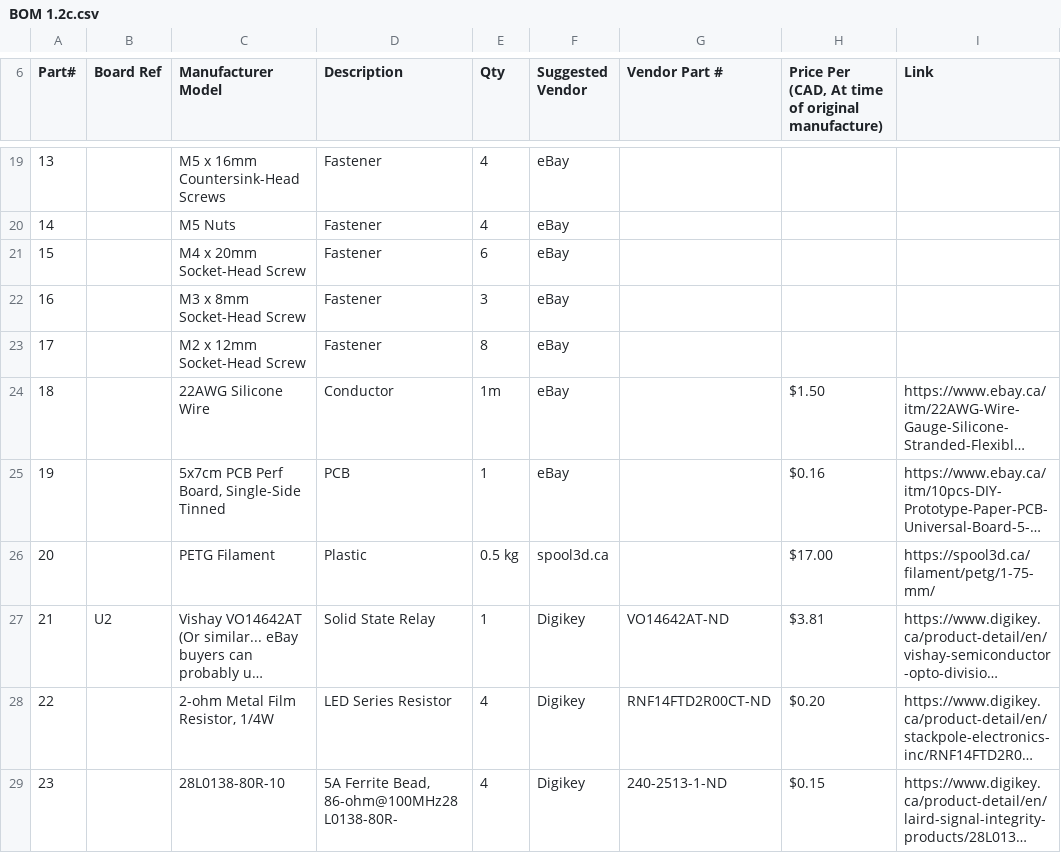
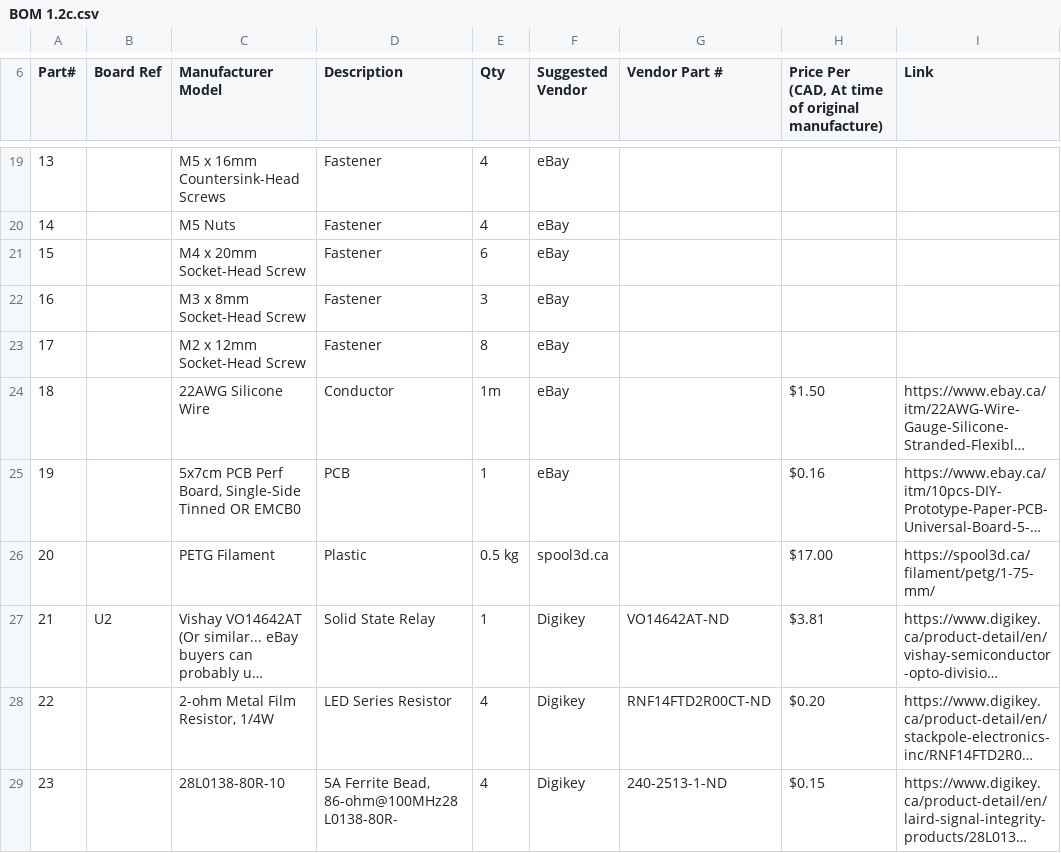
Before and after one commit to td0g/high_speed_flash, a CSV file: BOM 1.2c.csv, drawn as a sheet; only a part is shown, gaps mark what is left out; long unchanged cells end in …; the diff covers the shown part only; the diff names each change by its address in the sheet, - before the commit and + after, or states it on an @@ line.

Commit message:
Add files via upload

```diff
--- a/BOM 1.2c.csv
+++ b/BOM 1.2c.csv
-C25 (Manufacturer Model): 5x7cm PCB Perf Board, Single-Side Tinned
+C25 (Manufacturer Model): 5x7cm PCB Perf Board, Single-Side Tinned OR EMCB0
```
Also changed, not shown: 4 added rows, 2 removed rows, 1 moved row, 1 edited cell and row numbers in column A elsewhere in this file.
